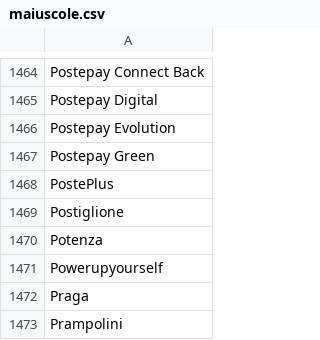
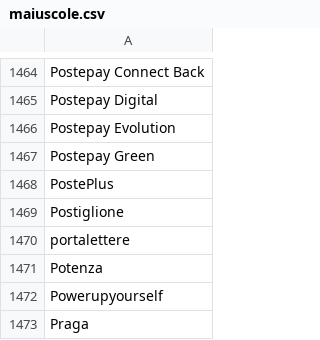
Before and after one commit to fabiusai/WhatsappCopy, a CSV file: maiuscole.csv, drawn as a sheet; only a part is shown, gaps mark what is left out; the shorter side is filled out with more unchanged rows.

Commit message:
Update maiuscole.csv

```diff
--- a/maiuscole.csv
+++ b/maiuscole.csv
@@ -1469,2 +1469,3 @@ PostePlus
 Postiglione
+portalettere
 Potenza
```
